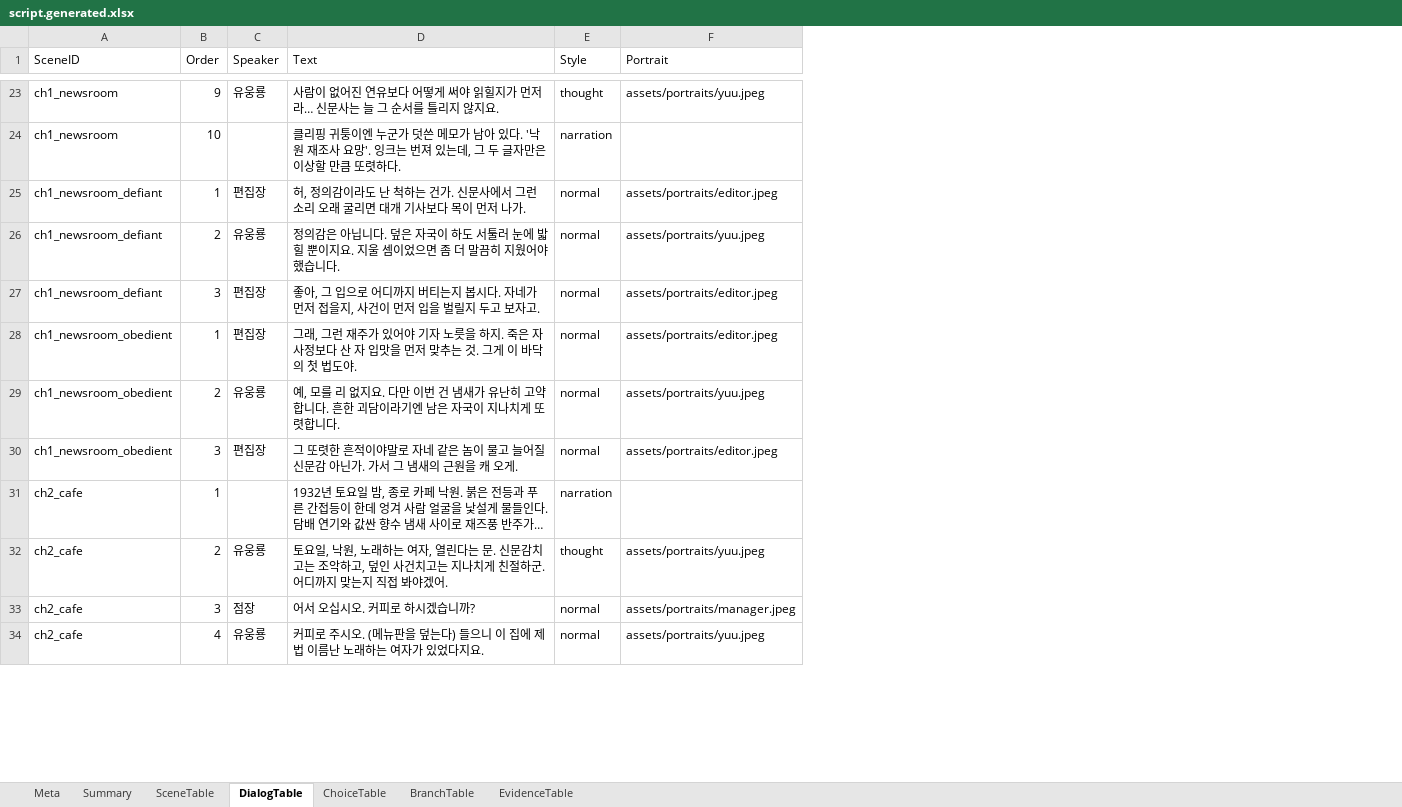
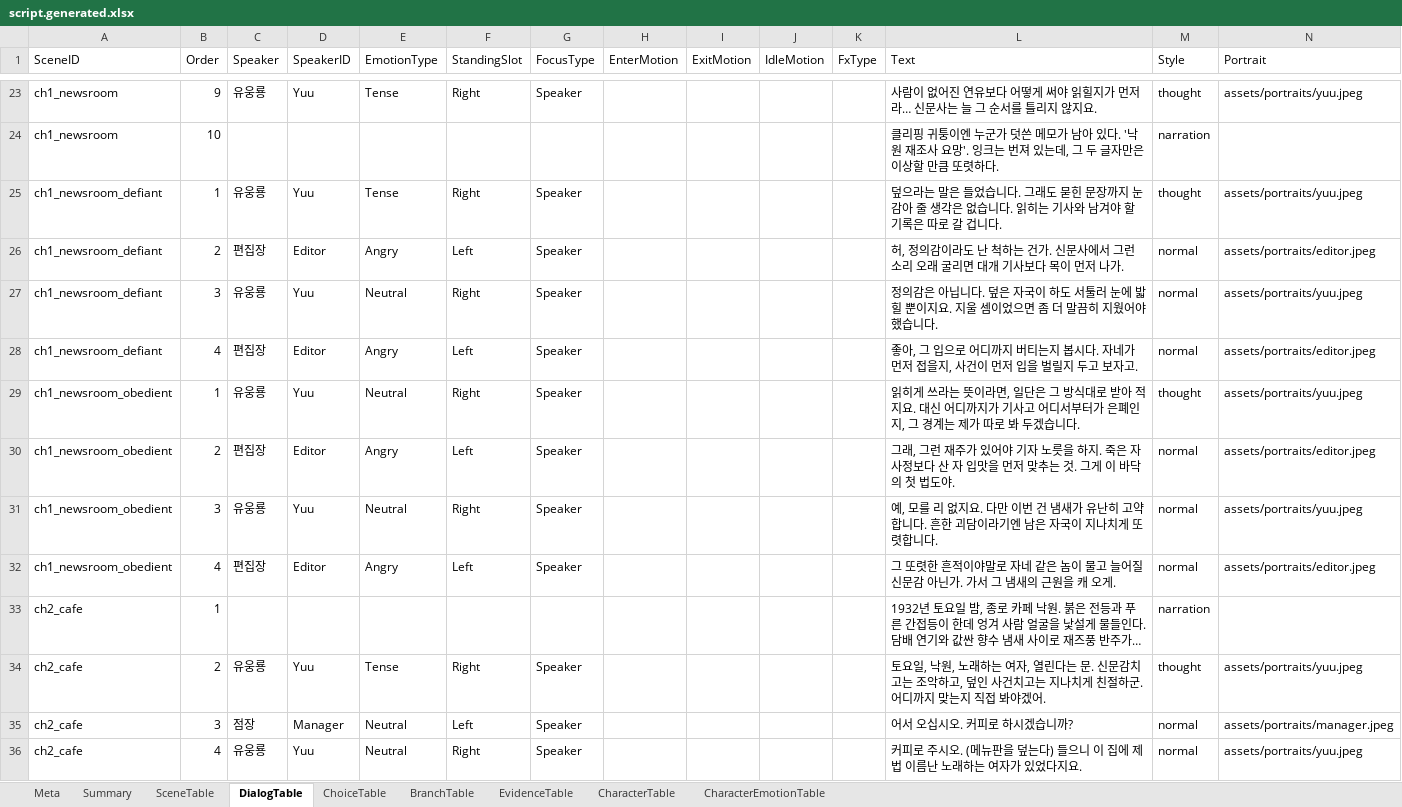
Before and after one commit to yong124/GSD, an Excel workbook: content/generated/script.generated.xlsx, sheet DialogTable, drawn as a sheet; only a part is shown, gaps mark what is left out; long unchanged cells end in …; values as stored, in another font and other column widths than the file's, no borders; addresses are those after the commit; rows hold the shown columns only; the diff covers the shown part only; the diff names each change by its address in the sheet, - before the commit and + after, or states it on an @@ line.

```diff
--- a/content/generated/script.generated.xlsx (sheet DialogTable)
+++ b/content/generated/script.generated.xlsx (sheet DialogTable)
+sheet tab: CharacterTable
+sheet tab: CharacterEmotionTable
+column D (SpeakerID), row 23: Yuu; rows 26-28: Editor | Yuu | Editor; rows 30-36: Editor | Yuu | Editor |  | Yuu | Manager | Yuu
+column E (EmotionType), row 23: Tense; rows 26-28: Angry | Neutral | Angry; rows 30-36: Angry | Neutral | Angry |  | Tense | Neutral | Neutral
+column F (StandingSlot), row 23: Right; rows 26-28: Left | Right | Left; rows 30-36: Left | Right | Left |  | Right | Left | Right
+column G (FocusType), row 23: Speaker; rows 26-28: all Speaker; rows 30-36: Speaker | Speaker | Speaker |  | Speaker | Speaker | Speaker
+column H (EnterMotion), empty
+column I (ExitMotion), empty
+column J (IdleMotion), empty
+column K (FxType), empty
+row 25: ch1_newsroom_defiant | 1 | 유웅룡 | Yuu | Tense | Right | Speaker |  |  |  |  | 덮으라는 말은 들었습니다. 그래도 묻힌 문장까지 눈감아 줄 생각은 없습니다. 읽히는 기사와 남겨야 할 기록은 따로 갈 겁니다. | thought | assets/portraits/yuu.jpeg
-B26 (Order): 1
+B26 (Order): 2
-B27 (Order): 2
+B27 (Order): 3
-B28 (Order): 3
+B28 (Order): 4
+row 29: ch1_newsroom_obedient | 1 | 유웅룡 | Yuu | Neutral | Right | Speaker |  |  |  |  | 읽히게 쓰라는 뜻이라면, 일단은 그 방식대로 받아 적지요. 대신 어디까지가 기사고 어디서부터가 은폐인지, 그 경계는 제가 따로 봐 두겠습니다. | thought | assets/portraits/yuu.jpeg
-B30 (Order): 1
+B30 (Order): 2
-B31 (Order): 2
+B31 (Order): 3
-B32 (Order): 3
+B32 (Order): 4
```
Also changed, not shown: 20 added rows, 6 removed rows and 63 edited cells elsewhere in this sheet, sheet ChoiceTable, sheet Summary, sheet Meta, sheet SceneTable, 26 other files.
